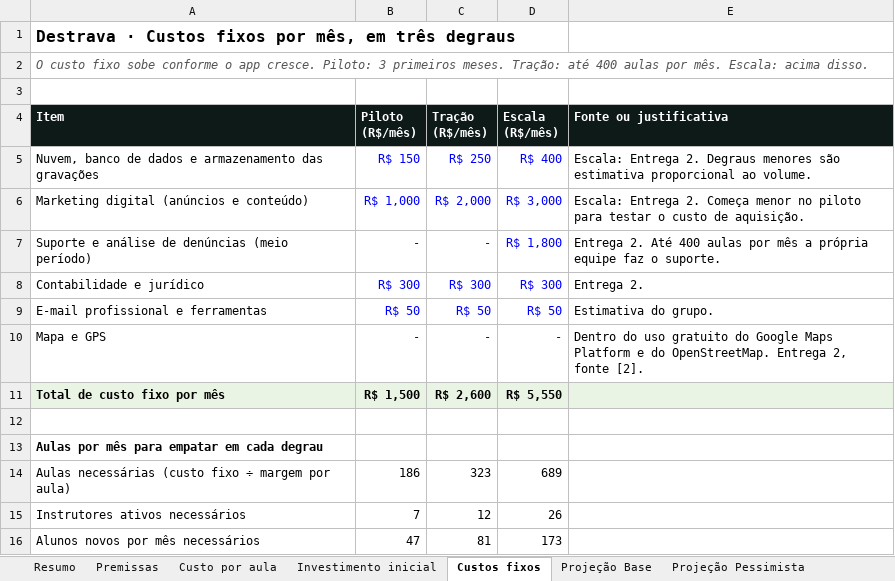
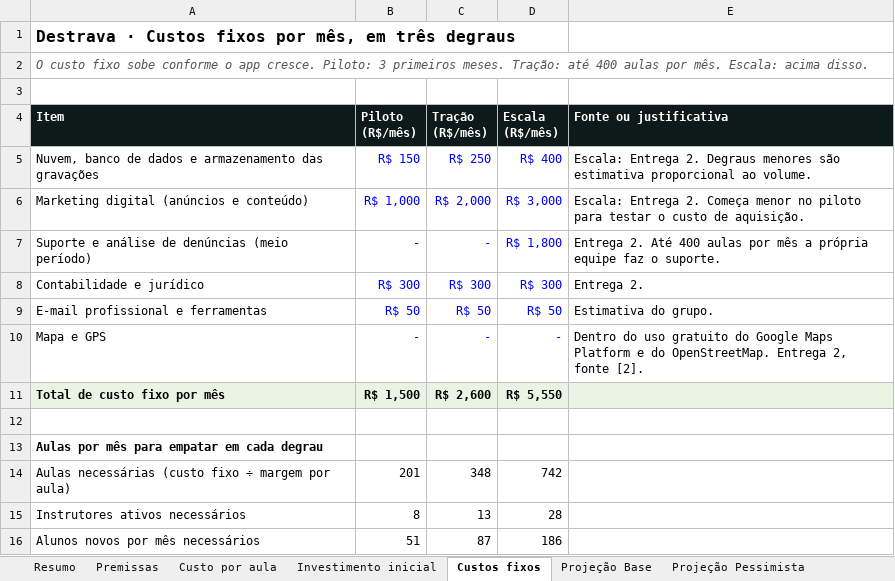
Before and after one commit to RuizGios/Destrava, an Excel workbook: docs/Destrava_Planilha_Financeira.xlsx, sheet Custos fixos, drawn as a sheet; values as stored, in another font and other column widths than the file's, no borders; the diff names each change by its address in the sheet, - before the commit and + after, or states it on an @@ line.

```diff
--- a/docs/Destrava_Planilha_Financeira.xlsx (sheet Custos fixos)
+++ b/docs/Destrava_Planilha_Financeira.xlsx (sheet Custos fixos)
-B14 (Piloto (R$/mês)): 186
+B14 (Piloto (R$/mês)): 201
-C14 (Tração (R$/mês)): 323
+C14 (Tração (R$/mês)): 348
-D14 (Escala (R$/mês)): 689
+D14 (Escala (R$/mês)): 742
-B15 (Piloto (R$/mês)): 7
+B15 (Piloto (R$/mês)): 8
-C15 (Tração (R$/mês)): 12
+C15 (Tração (R$/mês)): 13
-D15 (Escala (R$/mês)): 26
+D15 (Escala (R$/mês)): 28
-B16 (Piloto (R$/mês)): 47
+B16 (Piloto (R$/mês)): 51
-C16 (Tração (R$/mês)): 81
+C16 (Tração (R$/mês)): 87
-D16 (Escala (R$/mês)): 173
+D16 (Escala (R$/mês)): 186
```
Also changed, not shown: sheet Projeção Base, sheet Projeção Pessimista, sheet Projeção Otimista, sheet Resumo, sheet Sensibilidade, sheet CAC e LTV, 2 more sheets, charts or pictures, 2 other files.
